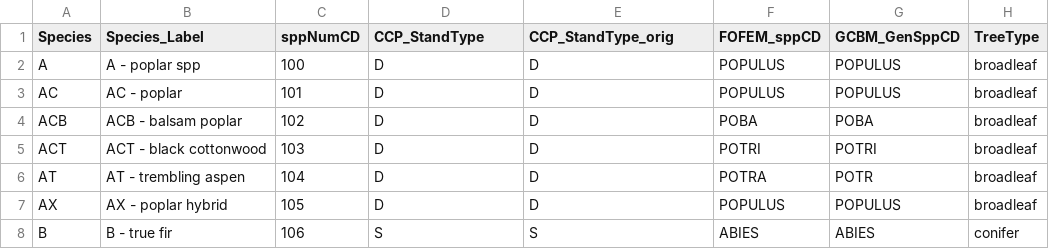
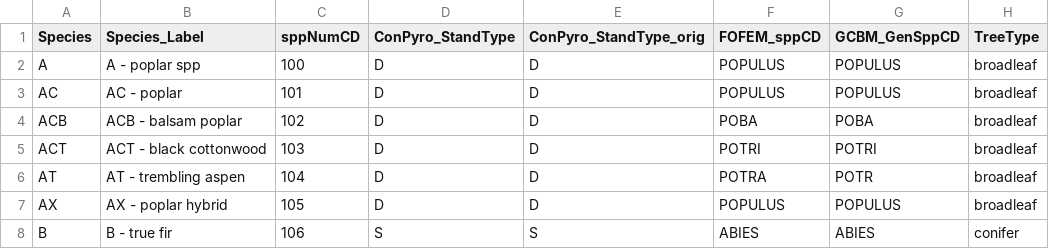
Before and after one commit to gagreene/FuelAnalyst, a CSV file: src/fuel_analyst/supporting_data/tree_parameters.csv, drawn as a sheet; only a part is shown; the diff names each change by its address in the sheet, - before the commit and + after, or states it on an @@ line.

Commit message:
Renamed CCP to ConPyro in columns containing CCP

```diff
--- a/src/fuel_analyst/supporting_data/tree_parameters.csv
+++ b/src/fuel_analyst/supporting_data/tree_parameters.csv
-D1: CCP_StandType
+D1: ConPyro_StandType
-E1: CCP_StandType_orig
+E1: ConPyro_StandType_orig
```
